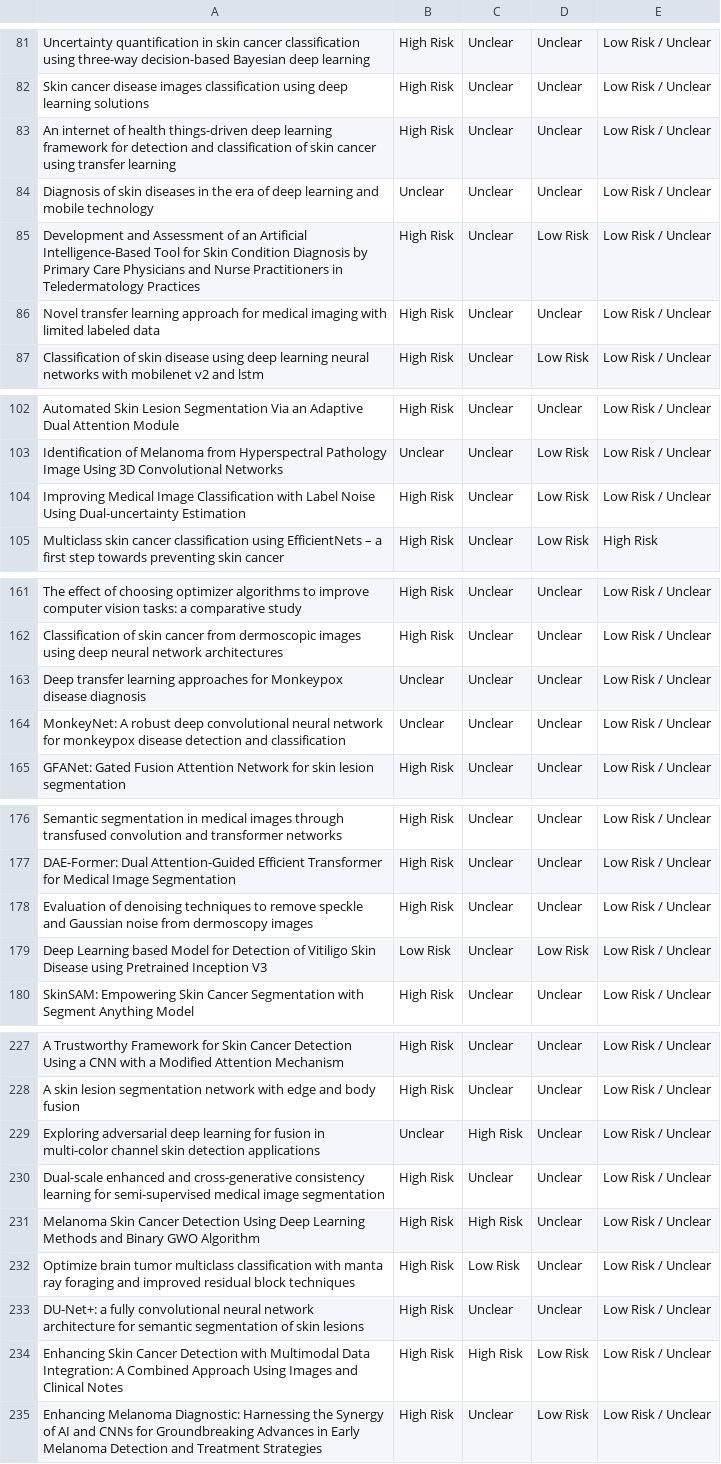
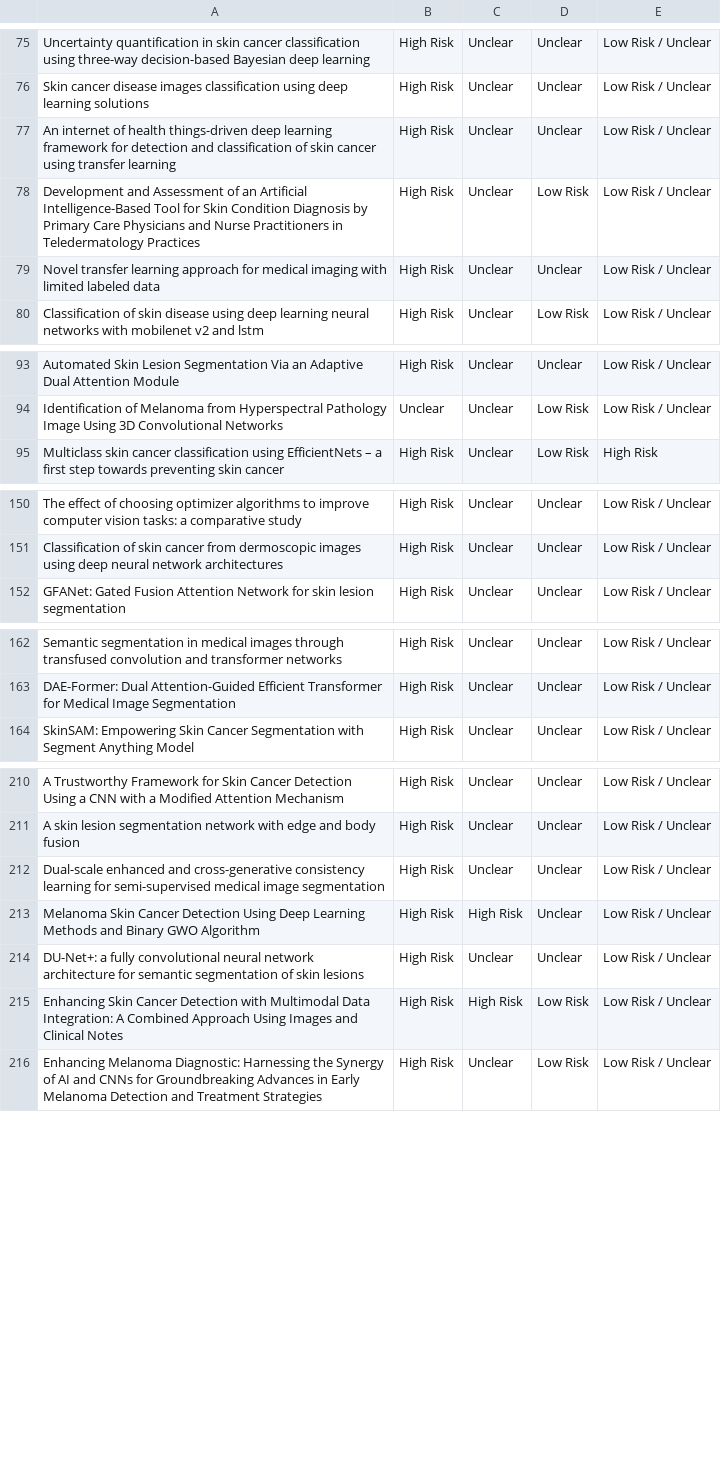
Before and after one commit to antonio-vmoura/slr_deep_learning_skin_cancer, a CSV file: supplementary_materials/online_resource_5_quadas2_results.csv, drawn as a sheet; only a part is shown, gaps mark what is left out; the diff covers the shown part only; the diff names each change by its address in the sheet, - before the commit and + after, or states it on an @@ line.

```diff
--- a/supplementary_materials/online_resource_5_quadas2_results.csv
+++ b/supplementary_materials/online_resource_5_quadas2_results.csv
-row 84: Diagnosis of skin diseases in the era of deep learning and mobile technology | Unclear | Unclear | Unclear | Low Risk / Unclear
-row 104: Improving Medical Image Classification with Label Noise Using Dual-uncertainty Estimation | High Risk | Unclear | Low Risk | Low Risk / Unclear
-row 163: Deep transfer learning approaches for Monkeypox disease diagnosis | Unclear | Unclear | Unclear | Low Risk / Unclear
-row 164: MonkeyNet: A robust deep convolutional neural network for monkeypox disease detection and classification | Unclear | Unclear | Unclear | Low Risk / Unclear
-row 178: Evaluation of denoising techniques to remove speckle and Gaussian noise from dermoscopy images | High Risk | Unclear | Unclear | Low Risk / Unclear
-row 179: Deep Learning based Model for Detection of Vitiligo Skin Disease using Pretrained Inception V3 | Low Risk | Unclear | Low Risk | Low Risk / Unclear
-row 229: Exploring adversarial deep learning for fusion in multi-color channel skin detection applications | Unclear | High Risk | Unclear | Low Risk / Unclear
-row 232: Optimize brain tumor multiclass classification with manta ray foraging and improved residual block techniques | High Risk | Low Risk | Unclear | Low Risk / Unclear
```
Also changed, not shown: 12 removed rows and 3 edited cells elsewhere in this file, supplementary_materials/online_resource_2_excluded_reports.csv, 10 other files.
